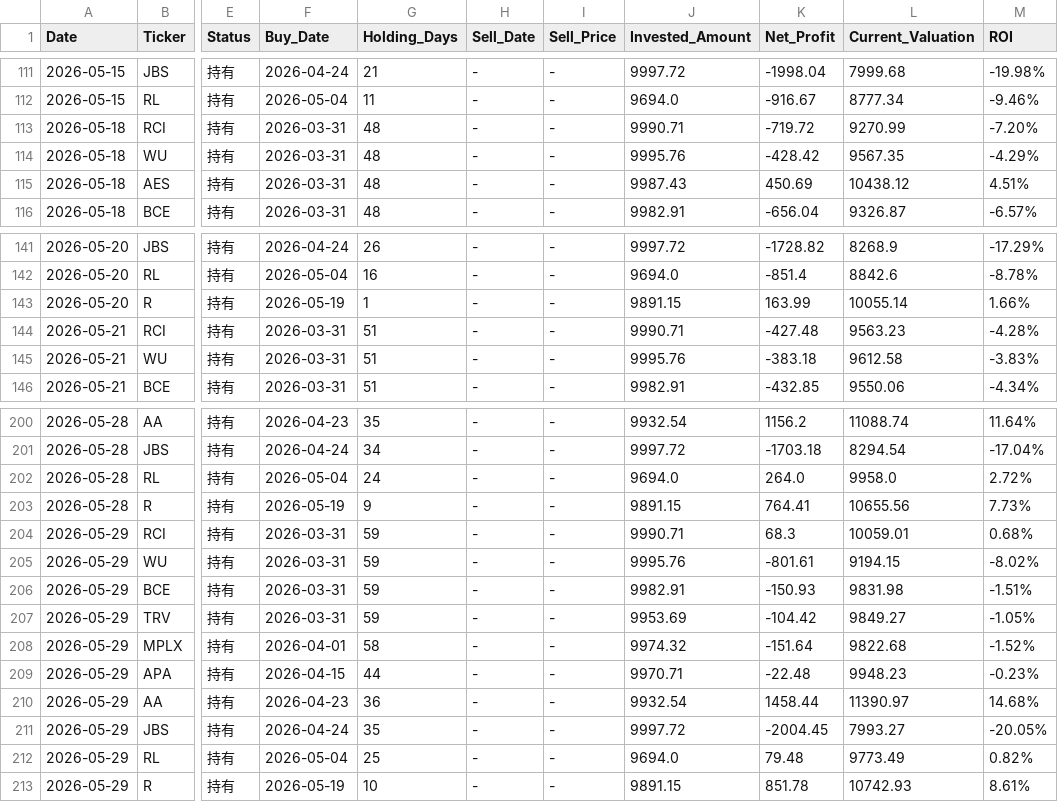
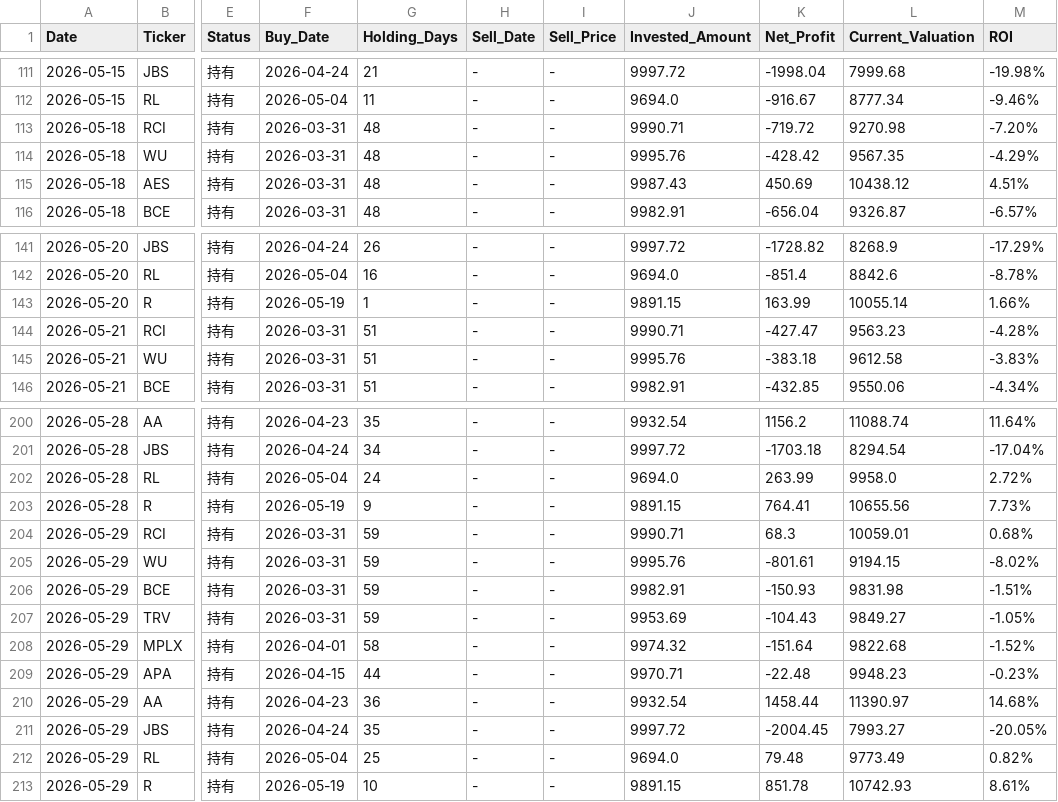
Before and after one commit to RayD-123/micro-quant-simulator, a CSV file: history_database/ledger_2026_05.csv, drawn as a sheet; only a part is shown, gaps mark what is left out; the diff names each change by its address in the sheet, - before the commit and + after, or states it on an @@ line.

```diff
--- a/history_database/ledger_2026_05.csv
+++ b/history_database/ledger_2026_05.csv
-L113 (Current_Valuation): 9270.99
+L113 (Current_Valuation): 9270.98
-K144 (Net_Profit): -427.48
+K144 (Net_Profit): -427.47
-K202 (Net_Profit): 264.0
+K202 (Net_Profit): 263.99
-K207 (Net_Profit): -104.42
+K207 (Net_Profit): -104.43
```
Also changed, not shown: daily_equity.csv, history_database/ledger_2026_04.csv, 1 other file.
